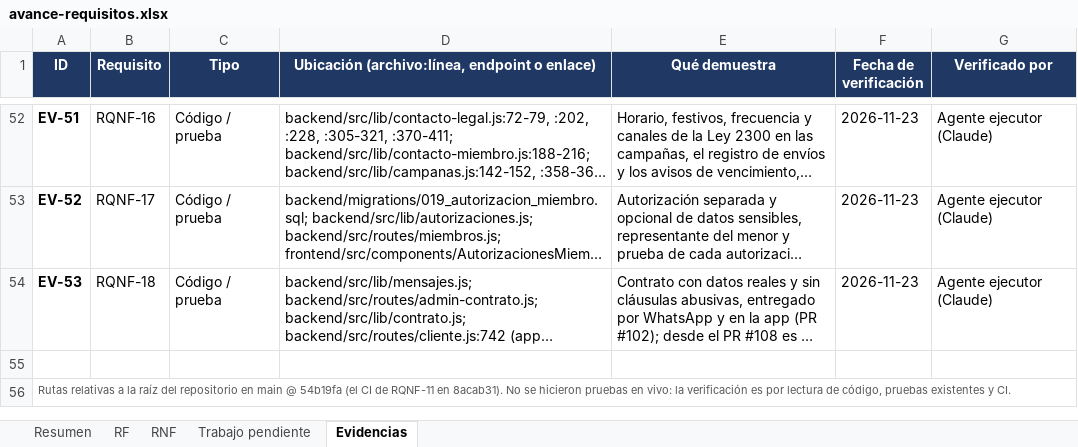
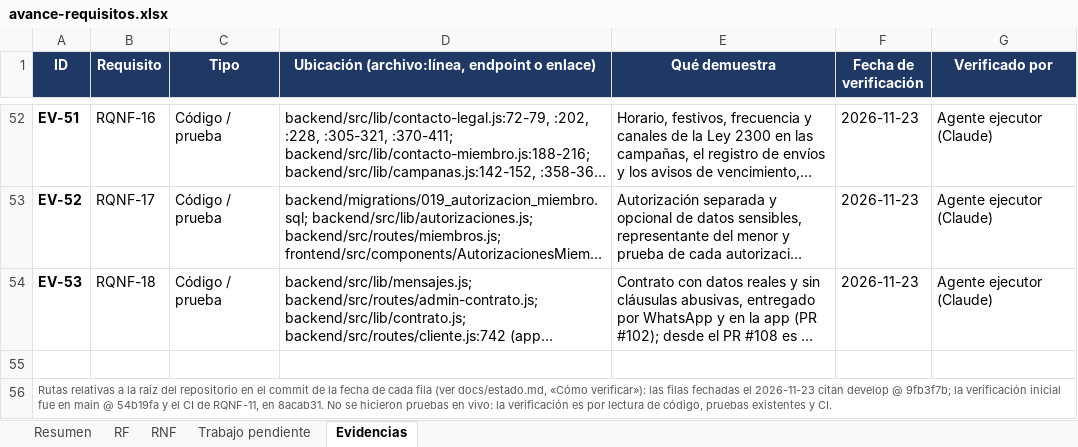
Before and after one commit to Luis140721/Proyecto_Fitloyalty, an Excel workbook: docs/avance-requisitos.xlsx, sheet Evidencias, drawn as a sheet; only a part is shown, gaps mark what is left out; long unchanged cells end in …; values as stored, in another font and other column widths than the file's, no borders; the diff names each change by its address in the sheet, - before the commit and + after, or states it on an @@ line.

Commit message:
docs(avance): cifra de RQNF-02 en Parcial, QR sin internet solo una vez cargado y notas de commits
- estado.md: con RQNF-02 en Parcial el avance es 97,5 % (98,8 % solo si antes se hacen las sesiones de RQNF-04).
- ADR 0001: la app no guarda el secreto; sin red y sin haberlo cargado no hay QR dinamico.
- estado.md, «Como verificar», y nota de la hoja Evidencias: las filas con archivo y linea citan develop @ 9fb3f7b.

```diff
--- a/docs/avance-requisitos.xlsx (sheet Evidencias)
+++ b/docs/avance-requisitos.xlsx (sheet Evidencias)
-A56 (ID): …repositorio en main @ 54b19fa (el CI de RQNF-11 en 8acab31). No se…
+A56 (ID): …repositorio en el commit de la fecha de cada fila (ver docs/estado.md, «Cómo verificar»): las filas fechadas el 2026-11-23 citan develop @ 9fb3f7b; la verificación inicial fue en main @ 54b19fa y el CI de RQNF-11, en 8acab31. No se…
```
Also changed, not shown: 2 other files.
